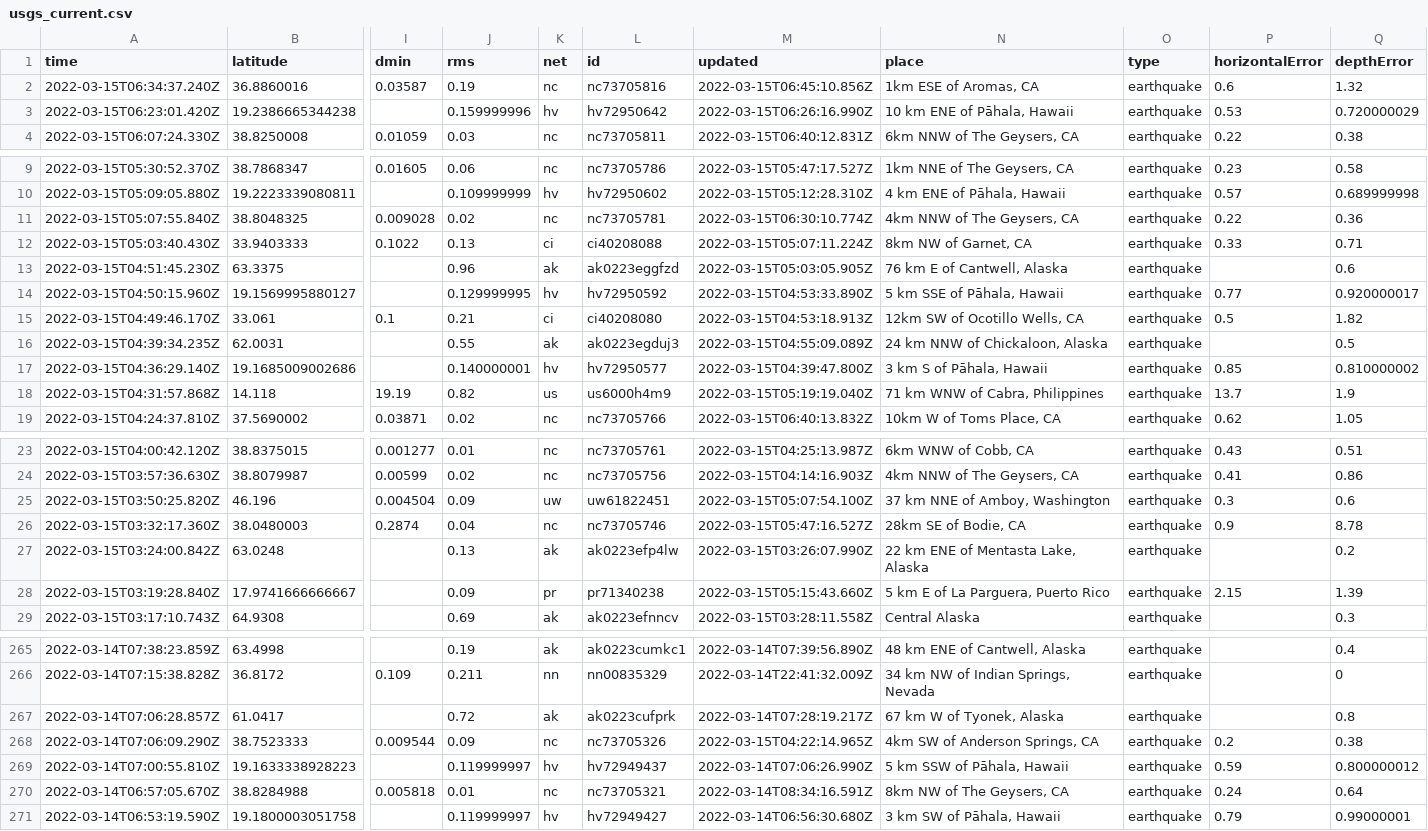
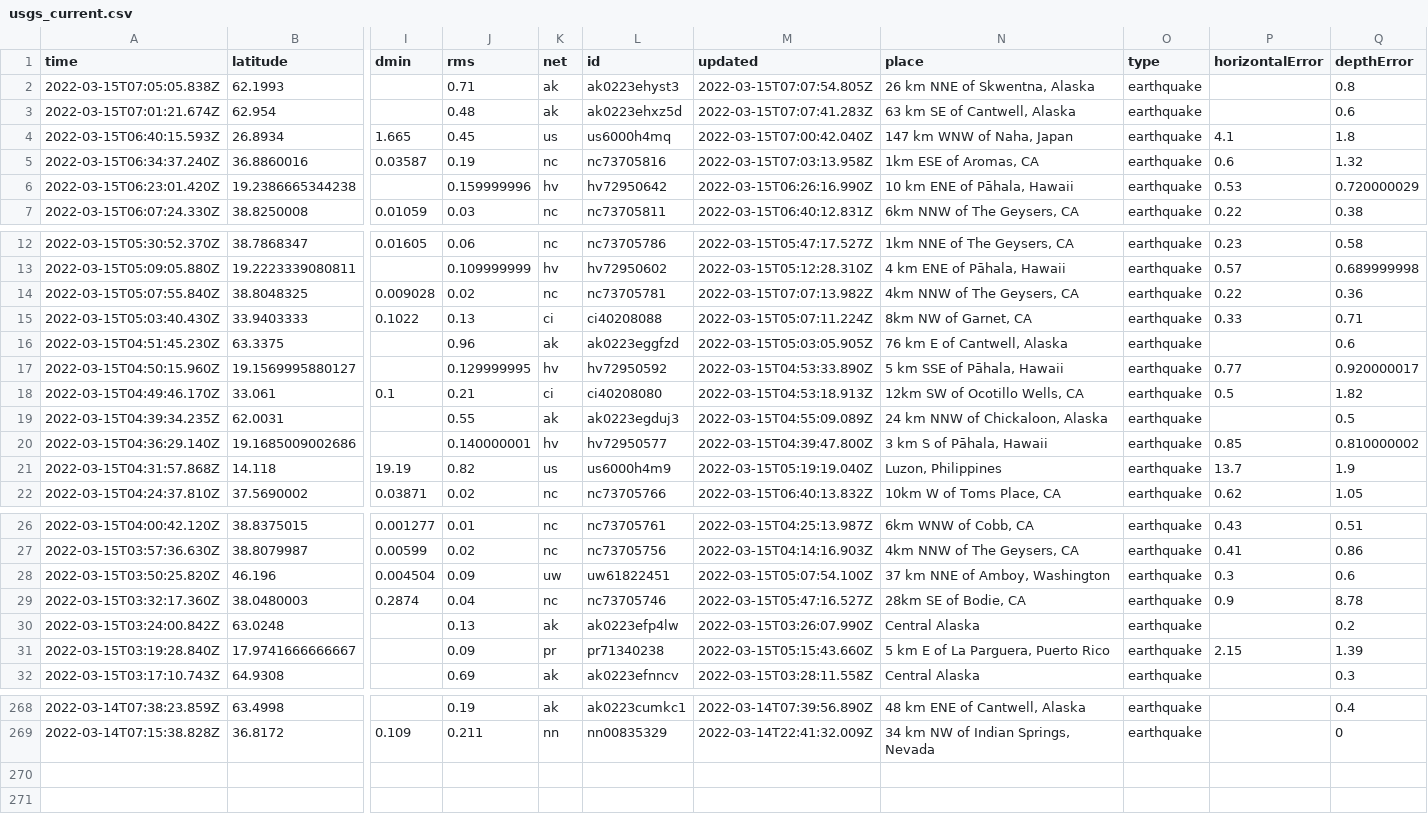
Before and after one commit to Nmargolis/github-action-workshop, a CSV file: usgs_current.csv, drawn as a sheet; only a part is shown, gaps mark what is left out; removed rows and columns are numbered as before the commit, all else as after; rows hold the shown columns only; the diff covers the shown part only; the diff names each change by its address in the sheet, - before the commit and + after, or states it on an @@ line.

```diff
--- a/usgs_current.csv
+++ b/usgs_current.csv
+row 2: 2022-03-15T07:05:05.838Z | 62.1993 |  | 0.71 | ak | ak0223ehyst3 | 2022-03-15T07:07:54.805Z | 26 km NNE of Skwentna, Alaska | earthquake |  | 0.8
+row 3: 2022-03-15T07:01:21.674Z | 62.954 |  | 0.48 | ak | ak0223ehxz5d | 2022-03-15T07:07:41.283Z | 63 km SE of Cantwell, Alaska | earthquake |  | 0.6
+row 4: 2022-03-15T06:40:15.593Z | 26.8934 | 1.665 | 0.45 | us | us6000h4mq | 2022-03-15T07:00:42.040Z | 147 km WNW of Naha, Japan | earthquake | 4.1 | 1.8
-M5 (updated): 2022-03-15T06:45:10.856Z
+M5 (updated): 2022-03-15T07:03:13.958Z
-M14 (updated): 2022-03-15T06:30:10.774Z
+M14 (updated): 2022-03-15T07:07:13.982Z
-N21 (place): 71 km WNW of Cabra, Philippines
+N21 (place): Luzon, Philippines
-N30 (place): 22 km ENE of Mentasta Lake, Alaska
+N30 (place): Central Alaska
-row 267: 2022-03-14T07:06:28.857Z | 61.0417 |  | 0.72 | ak | ak0223cufprk | 2022-03-14T07:28:19.217Z | 67 km W of Tyonek, Alaska | earthquake |  | 0.8
-row 268: 2022-03-14T07:06:09.290Z | 38.7523333 | 0.009544 | 0.09 | nc | nc73705326 | 2022-03-15T04:22:14.965Z | 4km SW of Anderson Springs, CA | earthquake | 0.2 | 0.38
-row 269: 2022-03-14T07:00:55.810Z | 19.1633338928223 |  | 0.119999997 | hv | hv72949437 | 2022-03-14T07:06:26.990Z | 5 km SSW of Pāhala, Hawaii | earthquake | 0.59 | 0.800000012
-row 270: 2022-03-14T06:57:05.670Z | 38.8284988 | 0.005818 | 0.01 | nc | nc73705321 | 2022-03-14T08:34:16.591Z | 8km NW of The Geysers, CA | earthquake | 0.24 | 0.64
-row 271: 2022-03-14T06:53:19.590Z | 19.1800003051758 |  | 0.119999997 | hv | hv72949427 | 2022-03-14T06:56:30.680Z | 3 km SW of Pāhala, Hawaii | earthquake | 0.79 | 0.99000001
```
Also changed, not shown: 3 edited cells elsewhere in this file, usgs_main.csv.
